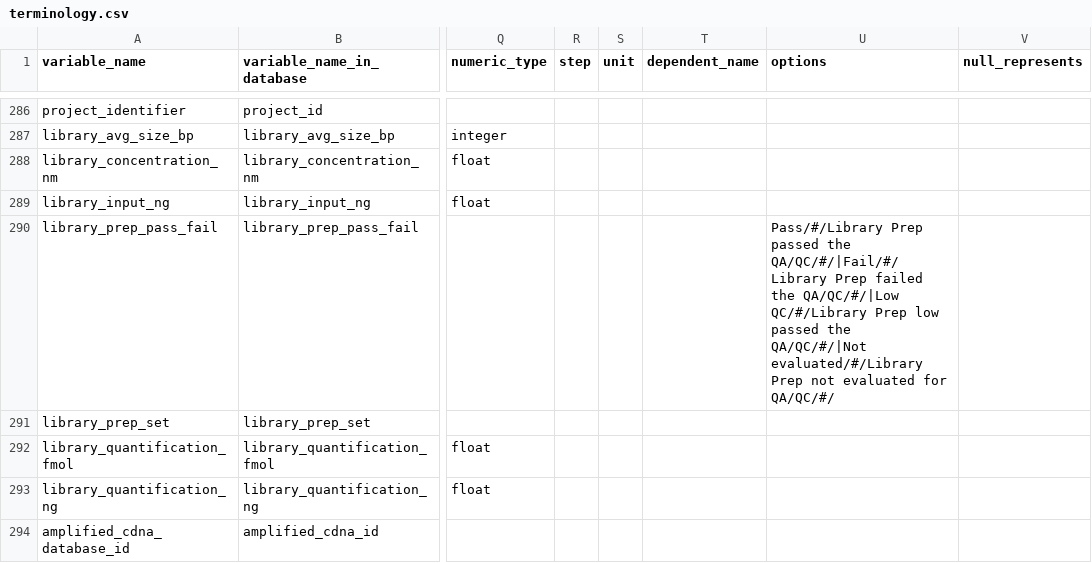
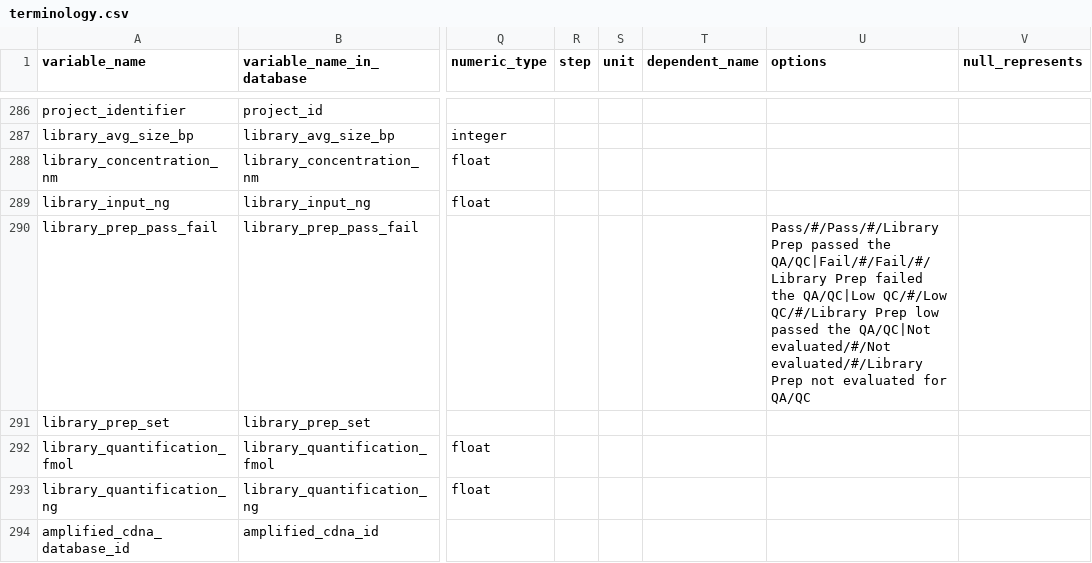
Before and after one commit to UTHealth-Data-Science/bican_specimen_portal_metadata, a CSV file: terminology.csv, drawn as a sheet; only a part is shown, gaps mark what is left out; the diff covers the shown part only; the diff names each change by its address in the sheet, - before the commit and + after, or states it on an @@ line.

```diff
--- a/terminology.csv
+++ b/terminology.csv
-U290 (options): Pass/#/Library Prep passed the QA/QC/#/|Fail/#/Library Prep failed the QA/QC/#/|Low QC/#/Library Prep low passed the QA/QC/#/|Not evaluated/#/Library Prep not evaluated for QA/QC/#/
+U290 (options): Pass/#/Pass/#/Library Prep passed the QA/QC|Fail/#/Fail/#/Library Prep failed the QA/QC|Low QC/#/Low QC/#/Library Prep low passed the QA/QC|Not evaluated/#/Not evaluated/#/Library Prep not evaluated for QA/QC
```
Also changed, not shown: 5 edited cells elsewhere in this file, 1 other file.
